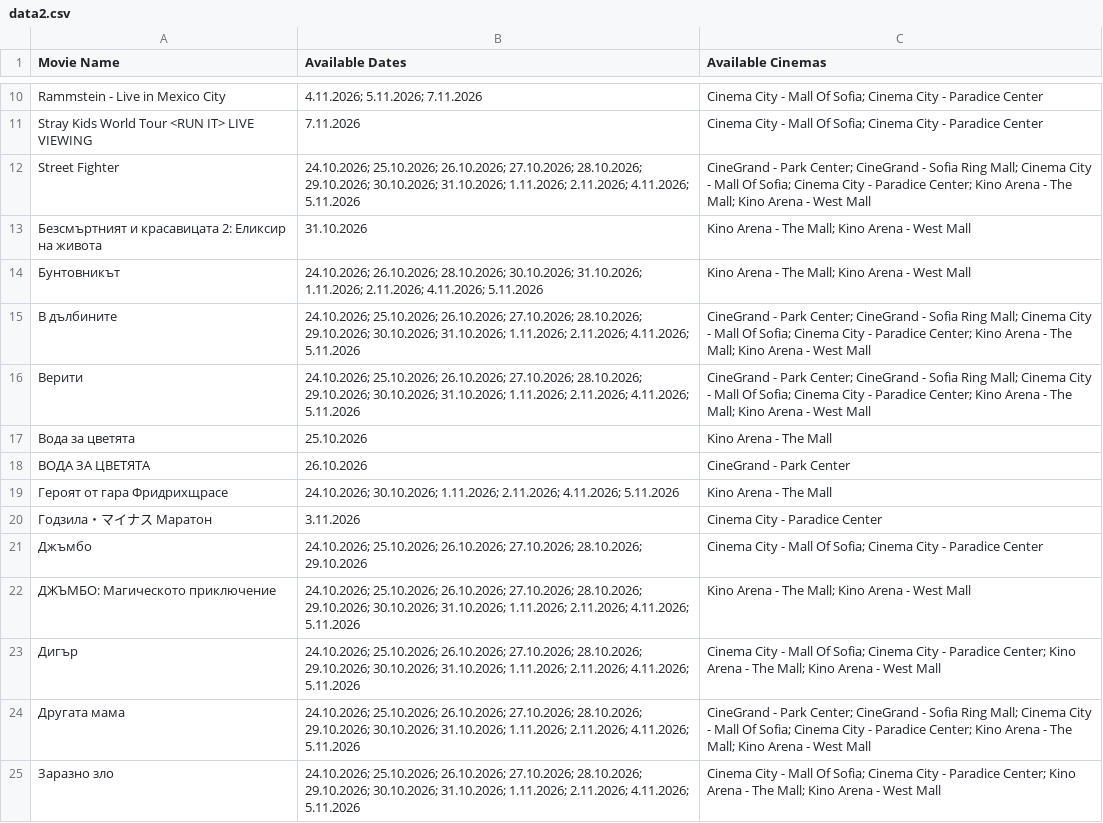
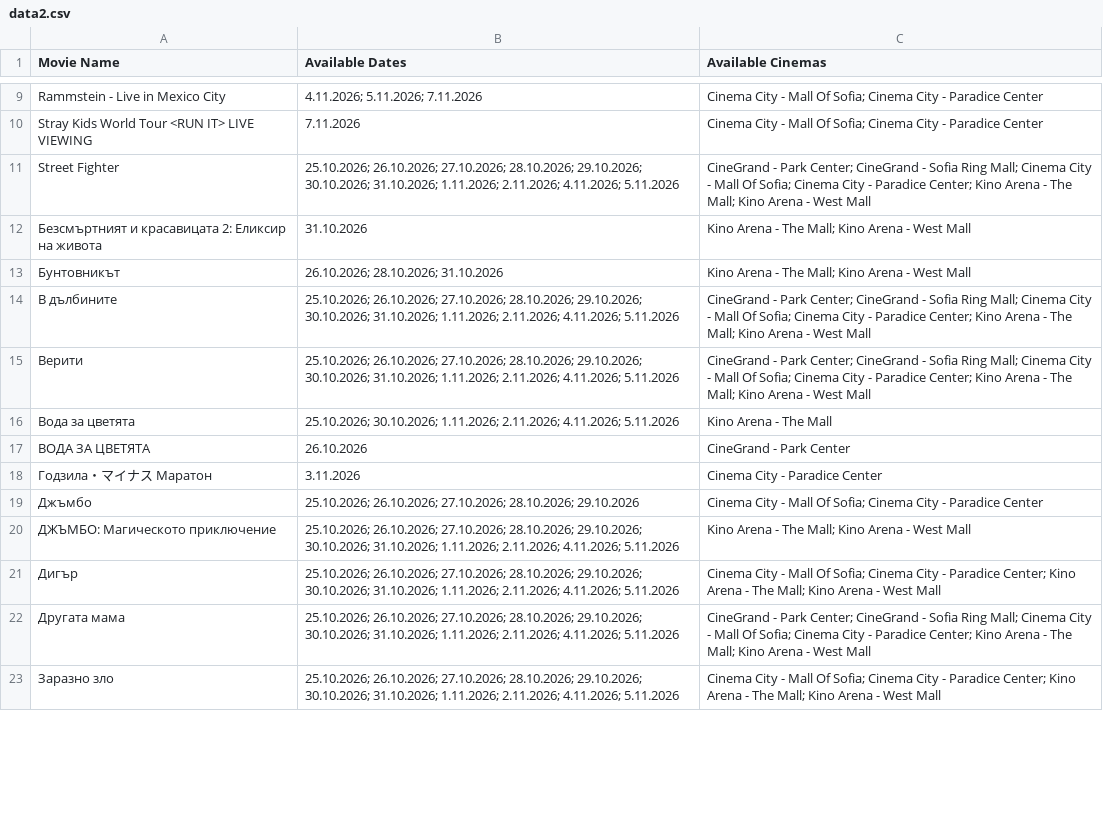
Before and after one commit to darakion/CinemaSearch, a CSV file: data2.csv, drawn as a sheet; only a part is shown, gaps mark what is left out; the diff covers the shown part only.

```diff
--- a/data2.csv
+++ b/data2.csv
@@ -11,15 +10,14 @@
 "Stray Kids World Tour <RUN IT> LIVE VIEWING","7.11.2026","Cinema City - Mall Of Sofia; Cinema City - Paradice Center"
-"Street Fighter","24.10.2026; 25.10.2026; 26.10.2026; 27.10.2026; 28.10.2026; 29.10.2026; 30.10.2026; 31.10.2026; 1.11.2026; 2.11.2026; 4.11.2026; 5.11.2026","CineGrand - Park Center; CineGrand - Sofia Ring Mall; Cinema City - Mall Of Sofia; Cinema City - Paradice Center; Kino Arena - The Mall; Kino Arena - West Mall"
+"Street Fighter","25.10.2026; 26.10.2026; 27.10.2026; 28.10.2026; 29.10.2026; 30.10.2026; 31.10.2026; 1.11.2026; 2.11.2026; 4.11.2026; 5.11.2026","CineGrand - Park Center; CineGrand - Sofia Ring Mall; Cinema City - Mall Of Sofia; Cinema City - Paradice Center; Kino Arena - The Mall; Kino Arena - West Mall"
 "Безсмъртният и красавицата 2: Еликсир на живота","31.10.2026","Kino Arena - The Mall; Kino Arena - West Mall"
-"Бунтовникът","24.10.2026; 26.10.2026; 28.10.2026; 30.10.2026; 31.10.2026; 1.11.2026; 2.11.2026; 4.11.2026; 5.11.2026","Kino Arena - The Mall; Kino Arena - West Mall"
-"В дълбините","24.10.2026; 25.10.2026; 26.10.2026; 27.10.2026; 28.10.2026; 29.10.2026; 30.10.2026; 31.10.2026; 1.11.2026; 2.11.2026; 4.11.2026; 5.11.2026","CineGrand - Park Center; CineGrand - Sofia Ring Mall; Cinema City - Mall Of Sofia; Cinema City - Paradice Center; Kino Arena - The Mall; Kino Arena - West Mall"
-"Верити","24.10.2026; 25.10.2026; 26.10.2026; 27.10.2026; 28.10.2026; 29.10.2026; 30.10.2026; 31.10.2026; 1.11.2026; 2.11.2026; 4.11.2026; 5.11.2026","CineGrand - Park Center; CineGrand - Sofia Ring Mall; Cinema City - Mall Of Sofia; Cinema City - Paradice Center; Kino Arena - The Mall; Kino Arena - West Mall"
-"Вода за цветята","25.10.2026","Kino Arena - The Mall"
+"Бунтовникът","26.10.2026; 28.10.2026; 31.10.2026","Kino Arena - The Mall; Kino Arena - West Mall"
+"В дълбините","25.10.2026; 26.10.2026; 27.10.2026; 28.10.2026; 29.10.2026; 30.10.2026; 31.10.2026; 1.11.2026; 2.11.2026; 4.11.2026; 5.11.2026","CineGrand - Park Center; CineGrand - Sofia Ring Mall; Cinema City - Mall Of Sofia; Cinema City - Paradice Center; Kino Arena - The Mall; Kino Arena - West Mall"
+"Верити","25.10.2026; 26.10.2026; 27.10.2026; 28.10.2026; 29.10.2026; 30.10.2026; 31.10.2026; 1.11.2026; 2.11.2026; 4.11.2026; 5.11.2026","CineGrand - Park Center; CineGrand - Sofia Ring Mall; Cinema City - Mall Of Sofia; Cinema City - Paradice Center; Kino Arena - The Mall; Kino Arena - West Mall"
+"Вода за цветята","25.10.2026; 30.10.2026; 1.11.2026; 2.11.2026; 4.11.2026; 5.11.2026","Kino Arena - The Mall"
 "ВОДА ЗА ЦВЕТЯТА ","26.10.2026","CineGrand - Park Center"
-"Героят от гара Фридрихщрасе","24.10.2026; 30.10.2026; 1.11.2026; 2.11.2026; 4.11.2026; 5.11.2026","Kino Arena - The Mall"
 "Годзила・マイナス Маратон","3.11.2026","Cinema City - Paradice Center"
-"Джъмбо","24.10.2026; 25.10.2026; 26.10.2026; 27.10.2026; 28.10.2026; 29.10.2026","Cinema City - Mall Of Sofia; Cinema City - Paradice Center"
-"ДЖЪМБО: Магическото приключение","24.10.2026; 25.10.2026; 26.10.2026; 27.10.2026; 28.10.2026; 29.10.2026; 30.10.2026; 31.10.2026; 1.11.2026; 2.11.2026; 4.11.2026; 5.11.2026","Kino Arena - The Mall; Kino Arena - West Mall"
-"Дигър","24.10.2026; 25.10.2026; 26.10.2026; 27.10.2026; 28.10.2026; 29.10.2026; 30.10.2026; 31.10.2026; 1.11.2026; 2.11.2026; 4.11.2026; 5.11.2026","Cinema City - Mall Of Sofia; Cinema City - Paradice Center; Kino Arena - The Mall; Kino Arena - West Mall"
-"Другата мама","24.10.2026; 25.10.2026; 26.10.2026; 27.10.2026; 28.10.2026; 29.10.2026; 30.10.2026; 31.10.2026; 1.11.2026; 2.11.2026; 4.11.2026; 5.11.2026","CineGrand - Park Center; CineGrand - Sofia Ring Mall; Cinema City - Mall Of Sofia; Cinema City - Paradice Center; Kino Arena - The Mall; Kino Arena - West Mall"
-"Заразно зло","24.10.2026; 25.10.2026; 26.10.2026; 27.10.2026; 28.10.2026; 29.10.2026; 30.10.2026; 31.10.2026; 1.11.2026; 2.11.2026; 4.11.2026; 5.11.2026","Cinema City - Mall Of Sofia; Cinema City - Paradice Center; Kino Arena - The Mall; Kino Arena - West Mall"
+"Джъмбо","25.10.2026; 26.10.2026; 27.10.2026; 28.10.2026; 29.10.2026","Cinema City - Mall Of Sofia; Cinema City - Paradice Center"
+"ДЖЪМБО: Магическото приключение","25.10.2026; 26.10.2026; 27.10.2026; 28.10.2026; 29.10.2026; 30.10.2026; 31.10.2026; 1.11.2026; 2.11.2026; 4.11.2026; 5.11.2026","Kino Arena - The Mall; Kino Arena - West Mall"
+"Дигър","25.10.2026; 26.10.2026; 27.10.2026; 28.10.2026; 29.10.2026; 30.10.2026; 31.10.2026; 1.11.2026; 2.11.2026; 4.11.2026; 5.11.2026","Cinema City - Mall Of Sofia; Cinema City - Paradice Center; Kino Arena - The Mall; Kino Arena - West Mall"
+"Другата мама","25.10.2026; 26.10.2026; 27.10.2026; 28.10.2026; 29.10.2026; 30.10.2026; 31.10.2026; 1.11.2026; 2.11.2026; 4.11.2026; 5.11.2026","CineGrand - Park Center; CineGrand - Sofia Ring Mall; Cinema City - Mall Of Sofia; Cinema City - Paradice Center; Kino Arena - The Mall; Kino Arena - West Mall"
+"Заразно зло","25.10.2026; 26.10.2026; 27.10.2026; 28.10.2026; 29.10.2026; 30.10.2026; 31.10.2026; 1.11.2026; 2.11.2026; 4.11.2026; 5.11.2026","Cinema City - Mall Of Sofia; Cinema City - Paradice Center; Kino Arena - The Mall; Kino Arena - West Mall"
```
Also changed, not shown: 2 added rows, 4 removed rows and 28 edited cells elsewhere in this file, 1 other file.
